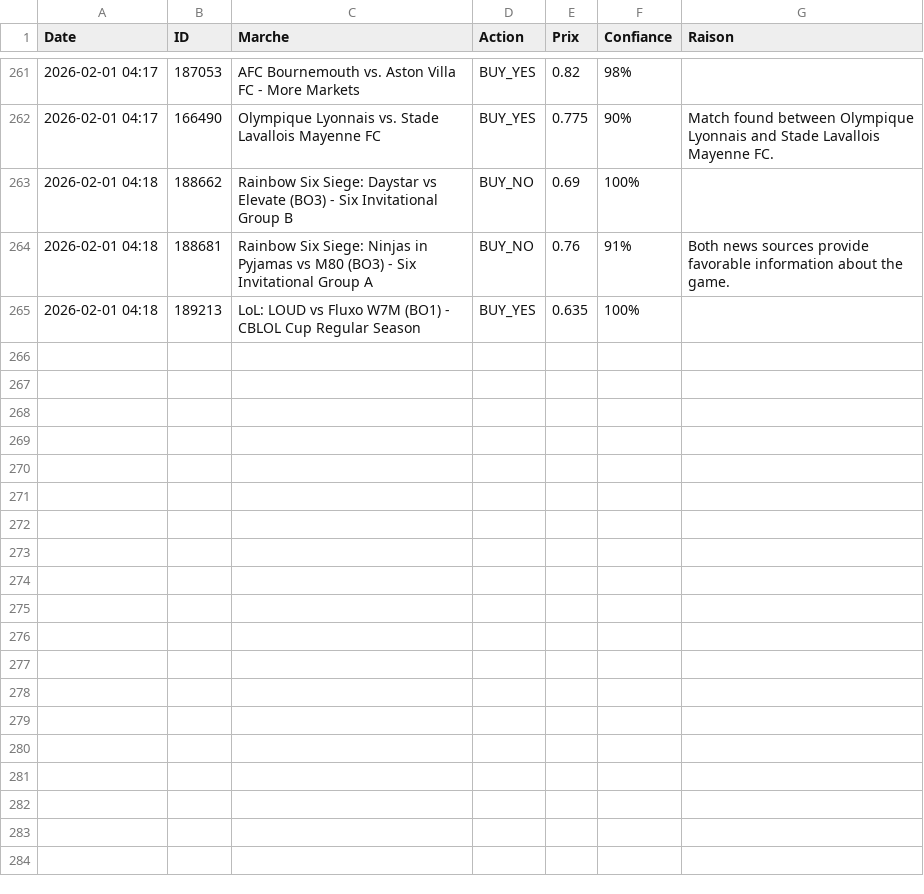
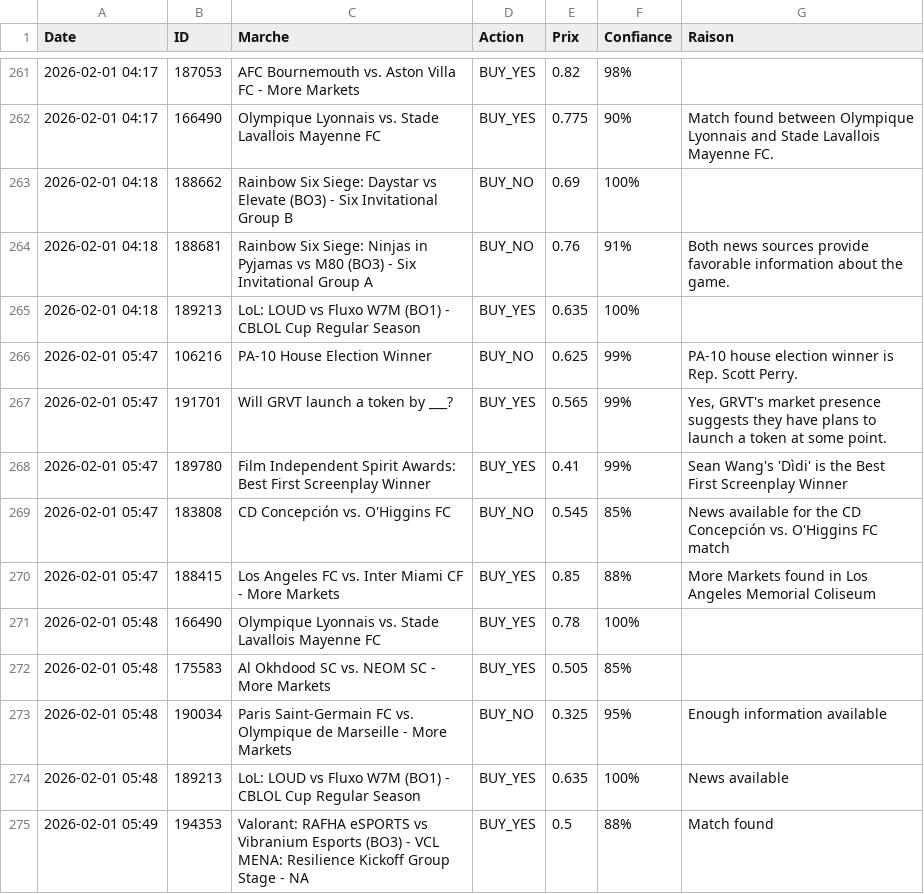
Before and after one commit to sentineloracle-lab/polymarket-scanner, a CSV file: trading_journal.csv, drawn as a sheet; only a part is shown, gaps mark what is left out; the diff names each change by its address in the sheet, - before the commit and + after, or states it on an @@ line.

Commit message:
Update trading journal [skip ci]

```diff
--- a/trading_journal.csv
+++ b/trading_journal.csv
+row 266: 2026-02-01 05:47 | 106216 | PA-10 House Election Winner | BUY_NO | 0.625 | 99% | PA-10 house election winner is Rep. Scott Perry.
+row 267: 2026-02-01 05:47 | 191701 | Will GRVT launch a token by ___? | BUY_YES | 0.565 | 99% | Yes, GRVT's market presence suggests they have plans to launch a token at some point.
+row 268: 2026-02-01 05:47 | 189780 | Film Independent Spirit Awards: Best First Screenplay Winner | BUY_YES | 0.41 | 99% | Sean Wang's 'Dìdi' is the Best First Screenplay Winner
+row 269: 2026-02-01 05:47 | 183808 | CD Concepción vs. O'Higgins FC | BUY_NO | 0.545 | 85% | News available for the CD Concepción vs. O'Higgins FC match
+row 270: 2026-02-01 05:47 | 188415 | Los Angeles FC vs. Inter Miami CF - More Markets | BUY_YES | 0.85 | 88% | More Markets found in Los Angeles Memorial Coliseum
+row 271: 2026-02-01 05:48 | 166490 | Olympique Lyonnais vs. Stade Lavallois Mayenne FC | BUY_YES | 0.78 | 100%
+row 272: 2026-02-01 05:48 | 175583 | Al Okhdood SC vs. NEOM SC - More Markets | BUY_YES | 0.505 | 85%
+row 273: 2026-02-01 05:48 | 190034 | Paris Saint-Germain FC vs. Olympique de Marseille - More Markets | BUY_NO | 0.325 | 95% | Enough information available
+row 274: 2026-02-01 05:48 | 189213 | LoL: LOUD vs Fluxo W7M (BO1) - CBLOL Cup Regular Season | BUY_YES | 0.635 | 100% | News available
+row 275: 2026-02-01 05:49 | 194353 | Valorant: RAFHA eSPORTS vs Vibranium Esports (BO3) - VCL MENA: Resilience Kickoff Group Stage - NA | BUY_YES | 0.5 | 88% | Match found
```
